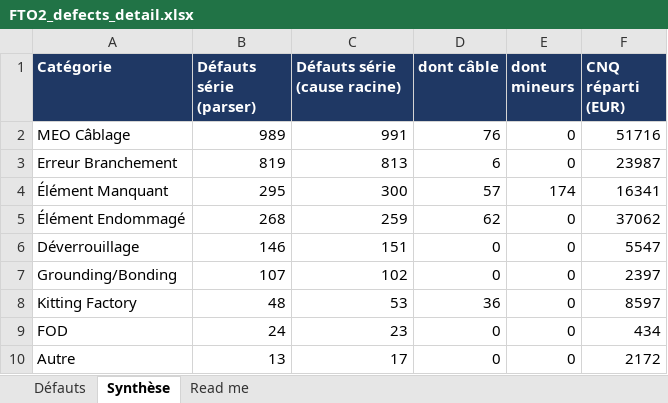
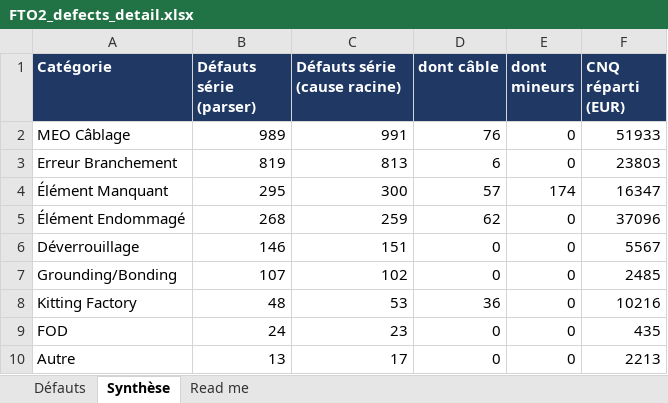
Before and after one commit to moudimash99/FTO2_NC_handover, an Excel workbook: 05_outputs/FTO2_defects_detail.xlsx, sheet Synthèse, drawn as a sheet; values as stored, in another font and other column widths than the file's, no borders; the diff names each change by its address in the sheet, - before the commit and + after, or states it on an @@ line.

```diff
--- a/05_outputs/FTO2_defects_detail.xlsx (sheet Synthèse)
+++ b/05_outputs/FTO2_defects_detail.xlsx (sheet Synthèse)
-F2 (CNQ réparti (EUR)): 51716
+F2 (CNQ réparti (EUR)): 51933
-F3 (CNQ réparti (EUR)): 23987
+F3 (CNQ réparti (EUR)): 23803
-F4 (CNQ réparti (EUR)): 16341
+F4 (CNQ réparti (EUR)): 16347
-F5 (CNQ réparti (EUR)): 37062
+F5 (CNQ réparti (EUR)): 37096
-F6 (CNQ réparti (EUR)): 5547
+F6 (CNQ réparti (EUR)): 5567
-F7 (CNQ réparti (EUR)): 2397
+F7 (CNQ réparti (EUR)): 2485
-F8 (CNQ réparti (EUR)): 8597
+F8 (CNQ réparti (EUR)): 10216
-F9 (CNQ réparti (EUR)): 434
+F9 (CNQ réparti (EUR)): 435
-F10 (CNQ réparti (EUR)): 2172
+F10 (CNQ réparti (EUR)): 2213
```
Also changed, not shown: sheet Défauts, 59 other files.
